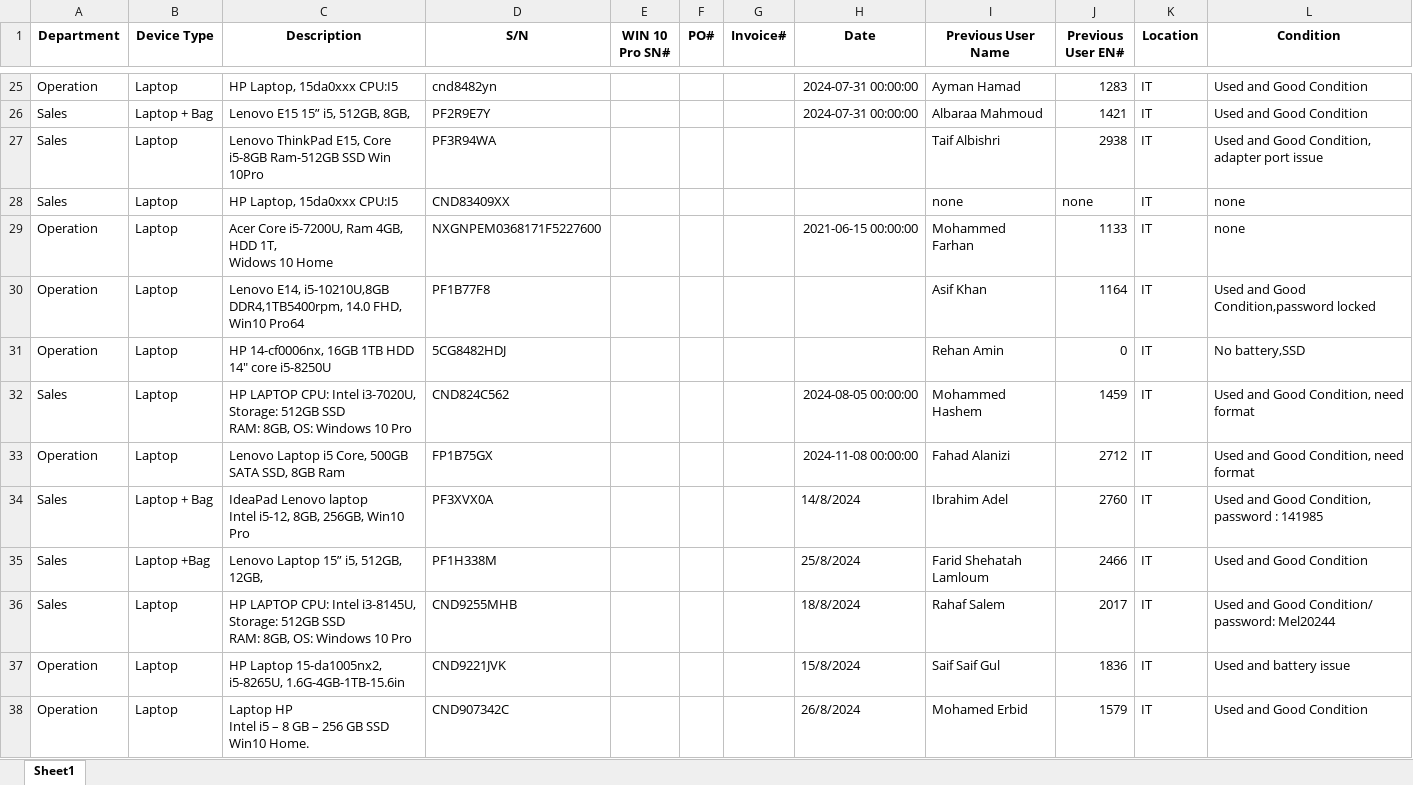
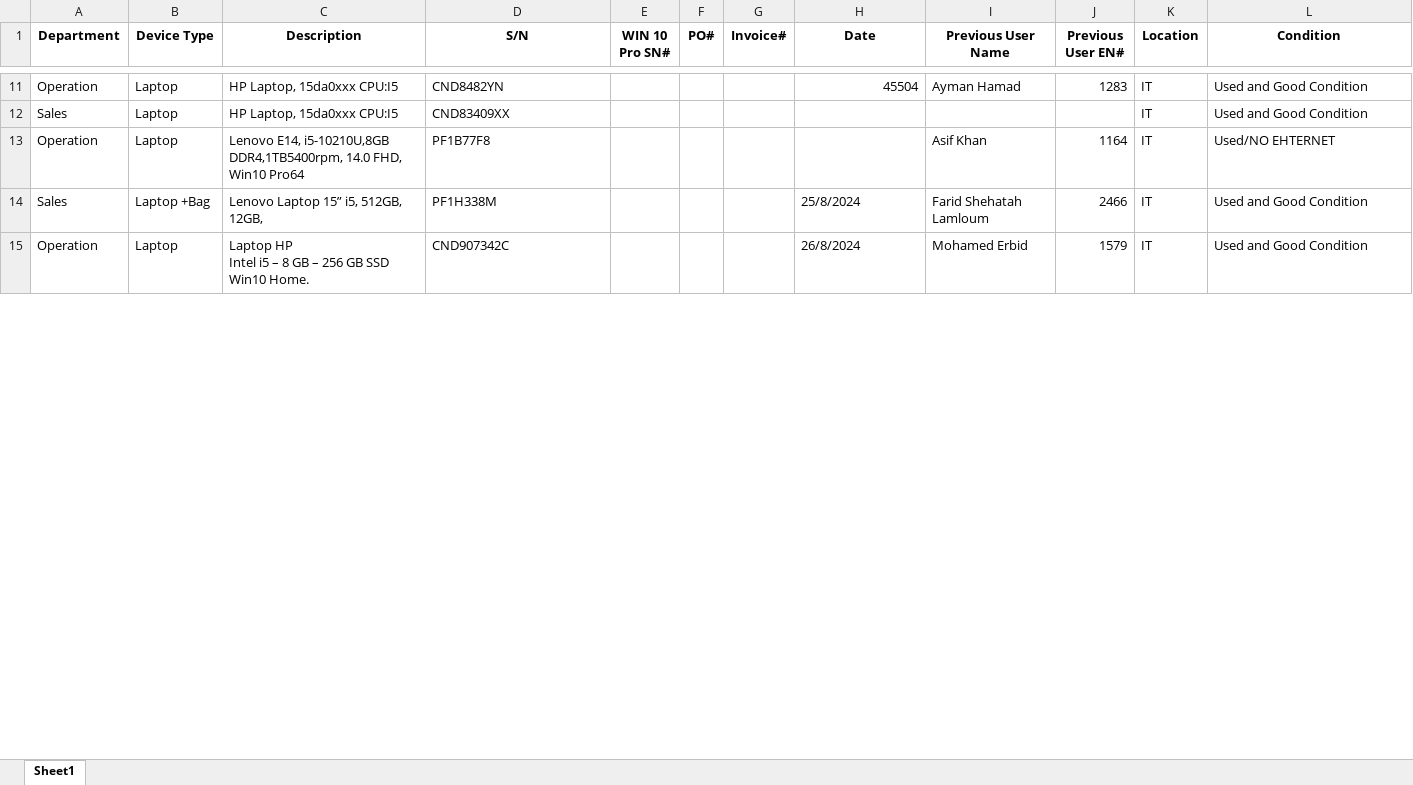
Before and after one commit to taha-wb/asset_project, an Excel workbook: Inventory.xlsx, sheet Sheet1, drawn as a sheet; only a part is shown, gaps mark what is left out; values as stored, in another font and other column widths than the file's, no borders; removed rows and columns are numbered as before the commit, all else as after; ↵ is a line break in a cell; the diff covers the shown part only; the diff names each change by its address in the sheet, - before the commit and + after, or states it on an @@ line.

```diff
--- a/Inventory.xlsx (sheet Sheet1)
+++ b/Inventory.xlsx (sheet Sheet1)
-D11 (S/N): cnd8482yn
+D11 (S/N): CND8482YN
-H11 (Date): 2024-07-31 00:00:00
+H11 (Date): 45504
-row 26: Sales | Laptop + Bag | Lenovo E15 15” i5, 512GB, 8GB, | PF2R9E7Y |  |  |  | 2024-07-31 00:00:00 | Albaraa Mahmoud | 1421 | IT | Used and Good Condition
-row 27: Sales | Laptop | Lenovo ThinkPad E15, Core i5-8GB Ram-512GB SSD Win 10Pro | PF3R94WA |  |  |  |  | Taif Albishri | 2938 | IT | Used and Good Condition, adapter port issue
-I12 (Previous User Name): none
+I12 (Previous User Name): (empty)
-J12 (Previous User EN#): none
+J12 (Previous User EN#): (empty)
-L12 (Condition): none
+L12 (Condition): Used and Good Condition
-row 29: Operation | Laptop | Acer Core i5-7200U, Ram 4GB, HDD 1T, ↵ Widows 10 Home | NXGNPEM0368171F5227600 |  |  |  | 2021-06-15 00:00:00 | Mohammed Farhan | 1133 | IT | none
-L13 (Condition): Used and Good Condition,password locked
+L13 (Condition): Used/NO EHTERNET
-row 31: Operation | Laptop | HP 14-cf0006nx, 16GB 1TB HDD 14" core i5-8250U | 5CG8482HDJ |  |  |  |  | Rehan Amin | 0 | IT | No battery,SSD
-row 32: Sales | Laptop | HP LAPTOP CPU: Intel i3-7020U, Storage: 512GB SSD ↵ RAM: 8GB, OS: Windows 10 Pro | CND824C562 |  |  |  | 2024-08-05 00:00:00 | Mohammed Hashem | 1459 | IT | Used and Good Condition, need format
-row 33: Operation | Laptop | Lenovo Laptop i5 Core, 500GB SATA SSD, 8GB Ram | FP1B75GX |  |  |  | 2024-11-08 00:00:00 | Fahad Alanizi | 2712 | IT | Used and Good Condition, need format
-row 34: Sales | Laptop + Bag | IdeaPad Lenovo laptop ↵ Intel i5-12, 8GB, 256GB, Win10 Pro | PF3XVX0A |  |  |  | 14/8/2024 | Ibrahim Adel | 2760 | IT | Used and Good Condition, password : 141985
-row 36: Sales | Laptop | HP LAPTOP CPU: Intel i3-8145U, Storage: 512GB SSD ↵ RAM: 8GB, OS: Windows 10 Pro | CND9255MHB |  |  |  | 18/8/2024 | Rahaf Salem | 2017 | IT | Used and Good Condition/ password: Mel20244
-row 37: Operation | Laptop | HP Laptop 15-da1005nx2, i5-8265U, 1.6G-4GB-1TB-15.6in | CND9221JVK |  |  |  | 15/8/2024 | Saif Saif Gul | 1836 | IT | Used and battery issue
```
Also changed, not shown: 23 added rows, 26 removed rows, 1 moved row and 42 edited cells elsewhere in this sheet, Assetes & Custody.xlsx, 1 other file.
